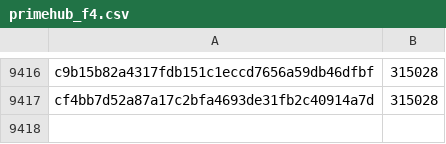
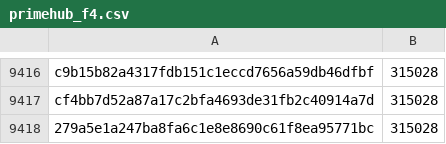
Before and after one commit to pybricks/pybricks-micropython, a CSV file: primehub_f4.csv, drawn as a sheet; only a part is shown, gaps mark what is left out; the diff names each change by its address in the sheet, - before the commit and + after, or states it on an @@ line.

Commit message:
primehub_f4: Add 279a5e1a: 315028 (+0).

```diff
--- a/primehub_f4.csv
+++ b/primehub_f4.csv
+row 9418: 279a5e1a247ba8fa6c1e8e8690c61f8ea95771bc | 315028
```
